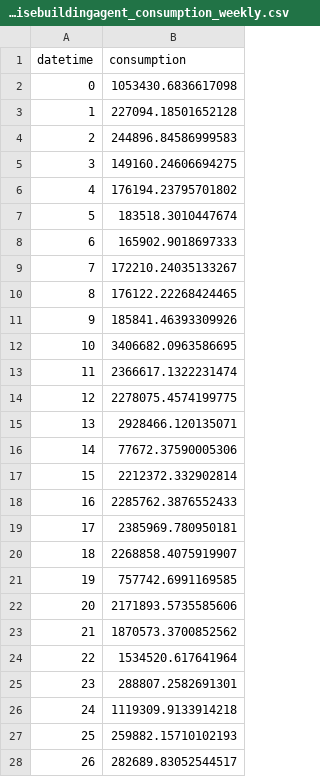
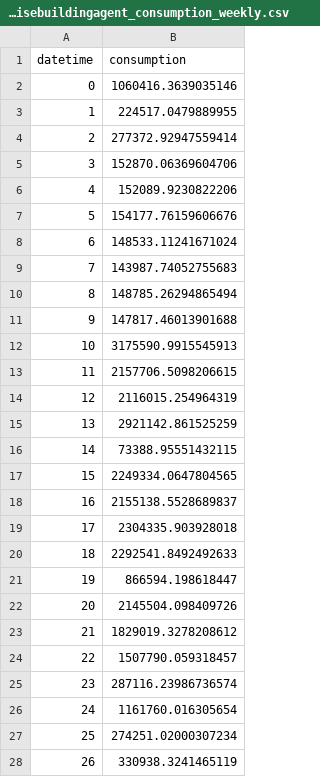
Before and after one commit to slavelik/MultiagentModel_v2.0, a CSV file: analysis/enterprisebuildingagent_consumption/enterprisebuildingagent_consumption_weekly.csv, drawn as a sheet; only a part is shown; the diff covers the shown part only.

```diff
--- a/analysis/enterprisebuildingagent_consumption/enterprisebuildingagent_consumption_weekly.csv
+++ b/analysis/enterprisebuildingagent_consumption/enterprisebuildingagent_consumption_weekly.csv
@@ -1,28 +1,28 @@
 datetime,consumption
-0,1053430.6836617098
-1,227094.18501652128
-2,244896.84586999583
-3,149160.24606694275
-4,176194.23795701802
-5,183518.3010447674
-6,165902.9018697333
-7,172210.24035133267
-8,176122.22268424465
-9,185841.46393309926
-10,3406682.0963586695
-11,2366617.1322231474
-12,2278075.4574199775
-13,2928466.120135071
-14,77672.37590005306
-15,2212372.332902814
-16,2285762.3876552433
-17,2385969.780950181
-18,2268858.4075919907
-19,757742.6991169585
-20,2171893.5735585606
-21,1870573.3700852562
-22,1534520.617641964
-23,288807.2582691301
-24,1119309.9133914218
-25,259882.15710102193
-26,282689.83052544517
+0,1060416.3639035146
+1,224517.0479889955
+2,277372.92947559414
+3,152870.06369604706
+4,152089.9230822206
+5,154177.76159606676
+6,148533.11241671024
+7,143987.74052755683
+8,148785.26294865494
+9,147817.46013901688
+10,3175590.9915545913
+11,2157706.5098206615
+12,2116015.254964319
+13,2921142.861525259
+14,73388.95551432115
+15,2249334.0647804565
+16,2155138.5528689837
+17,2304335.903928018
+18,2292541.8492492633
+19,866594.198618447
+20,2145504.098409726
+21,1829019.3278208612
+22,1507790.059318457
+23,287116.23986736574
+24,1161760.016305654
+25,274251.02000307234
+26,330938.3241465119
```
Also changed, not shown: 140 edited cells elsewhere in this file, analysis/consumption/total_consumption_weekly.csv, analysis/hospitalbuildingagent_consumption/hospitalbuildingagent_consumption_daily.csv, 40 other files.
